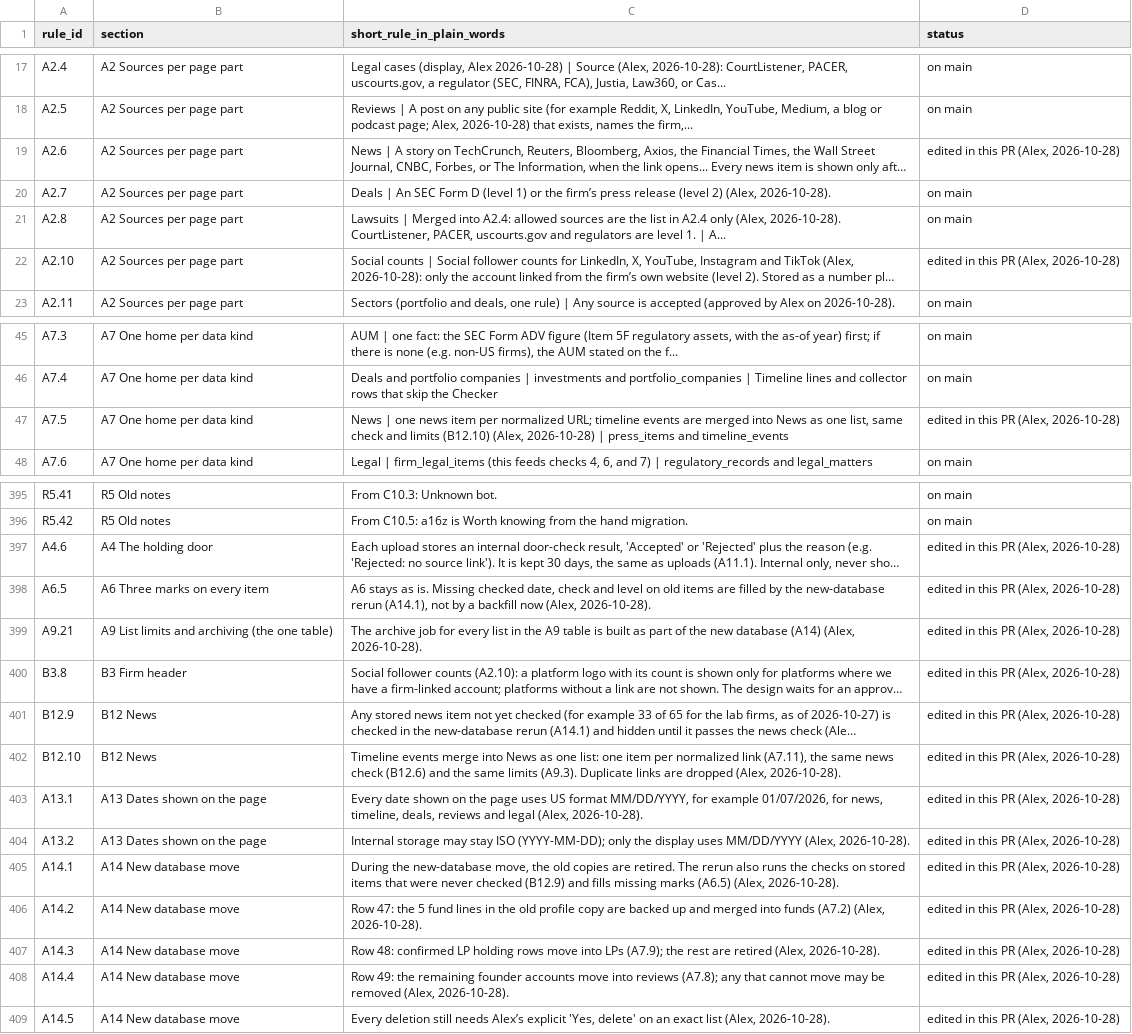
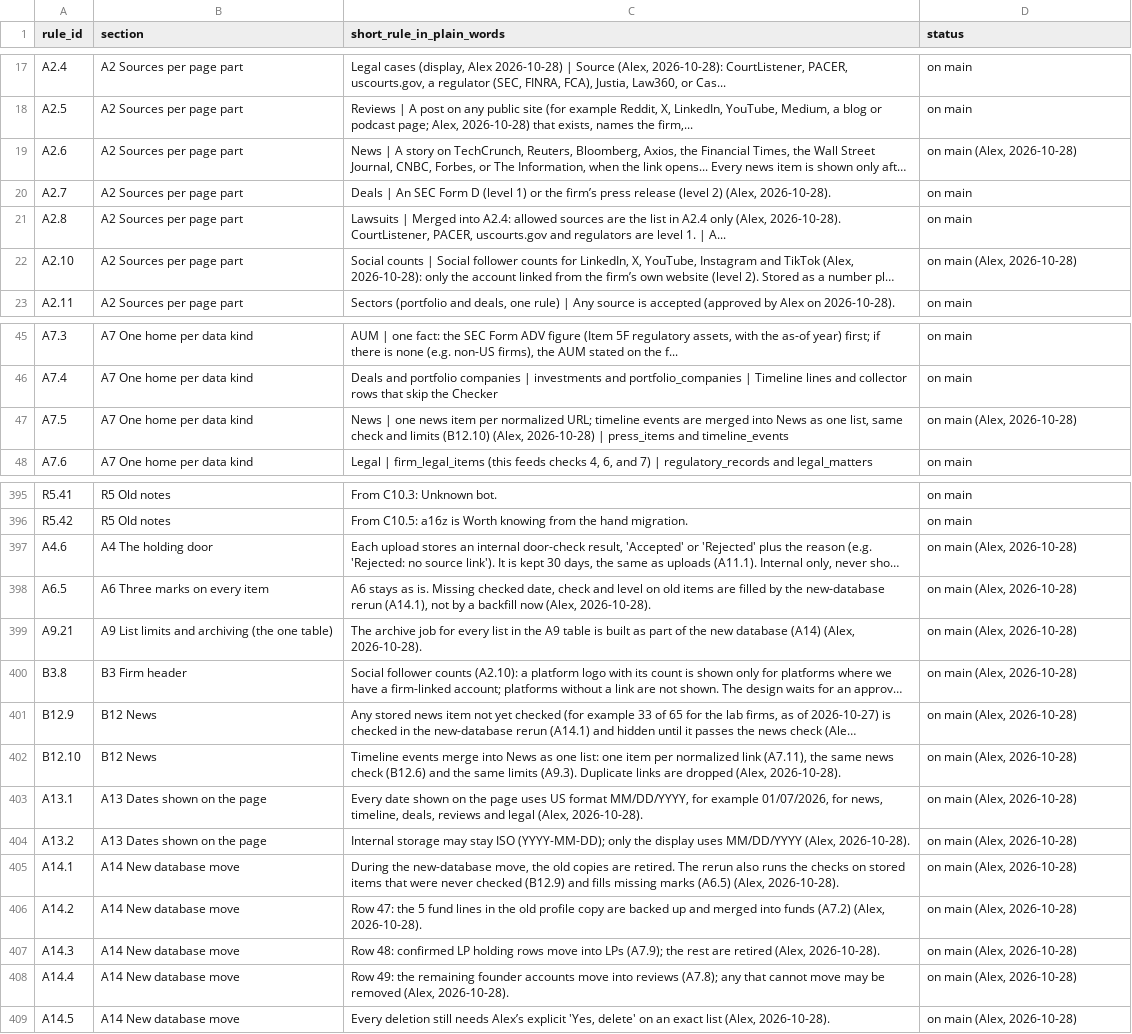
Before and after one commit to mindgame77/regrettamine, a CSV file: docs/rules_index.csv, drawn as a sheet; only a part is shown, gaps mark what is left out; long unchanged cells end in …; the diff names each change by its address in the sheet, - before the commit and + after, or states it on an @@ line.

Commit message:
Mark PR #231 rows on main

```diff
--- a/docs/rules_index.csv
+++ b/docs/rules_index.csv
-D19 (status): edited in this PR (Alex, 2026-10-28)
+D19 (status): on main (Alex, 2026-10-28)
-D22 (status): edited in this PR (Alex, 2026-10-28)
+D22 (status): on main (Alex, 2026-10-28)
-D47 (status): edited in this PR (Alex, 2026-10-28)
+D47 (status): on main (Alex, 2026-10-28)
-D397:D409 (status): edited in this PR (Alex, 2026-10-28)
+D397:D409 (status): on main (Alex, 2026-10-28)
```
